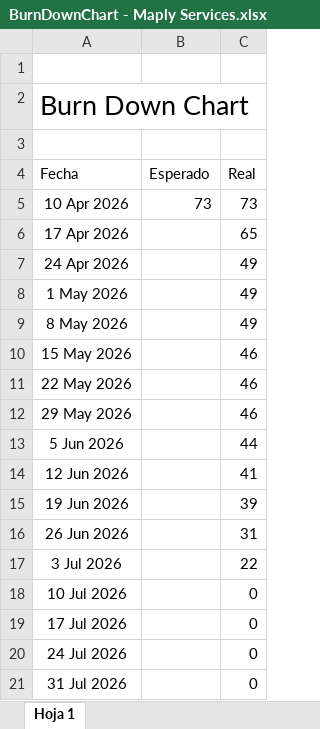
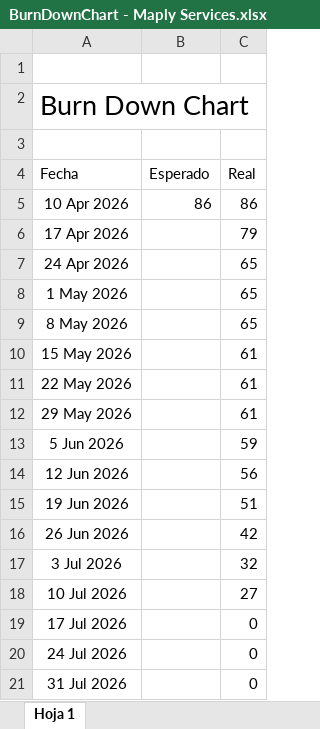
Before and after one commit to Practicas-Profesionalizantes/2026-6-2-Grupo_6--MaplySevices--, an Excel workbook: BurnDownChart - Maply Services.xlsx, sheet Hoja 1, drawn as a sheet; only a part is shown; values as stored, in another font and other column widths than the file's, no borders; charts and pictures not drawn; the diff names each change by its address in the sheet, - before the commit and + after, or states it on an @@ line.

Commit message:
Add files via upload
Adjunto diagrama BurndownChart actualizado

```diff
--- a/BurnDownChart - Maply Services.xlsx (sheet Hoja 1)
+++ b/BurnDownChart - Maply Services.xlsx (sheet Hoja 1)
-B5 (Esperado): 73
+B5 (Esperado): 86
-C5 (Real): 73
+C5 (Real): 86
-C6 (Real): 65
+C6 (Real): 79
-C7:C9 (Real): 49
+C7:C9 (Real): 65
-C10:C12 (Real): 46
+C10:C12 (Real): 61
-C13 (Real): 44
+C13 (Real): 59
-C14 (Real): 41
+C14 (Real): 56
-C15 (Real): 39
+C15 (Real): 51
-C16 (Real): 31
+C16 (Real): 42
-C17 (Real): 22
+C17 (Real): 32
-C18 (Real): 0
+C18 (Real): 27
```
Also changed, not shown: charts or pictures.
